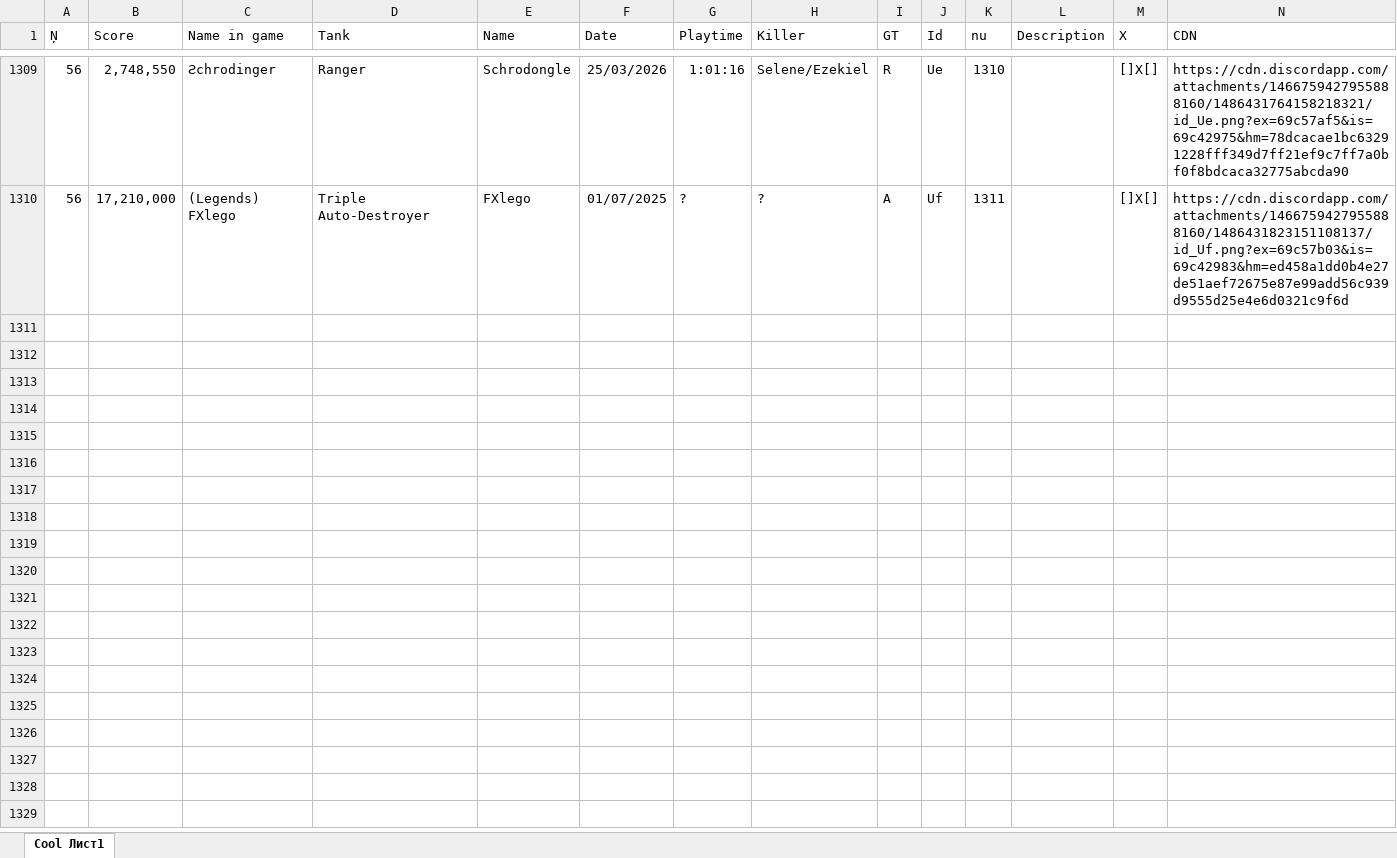
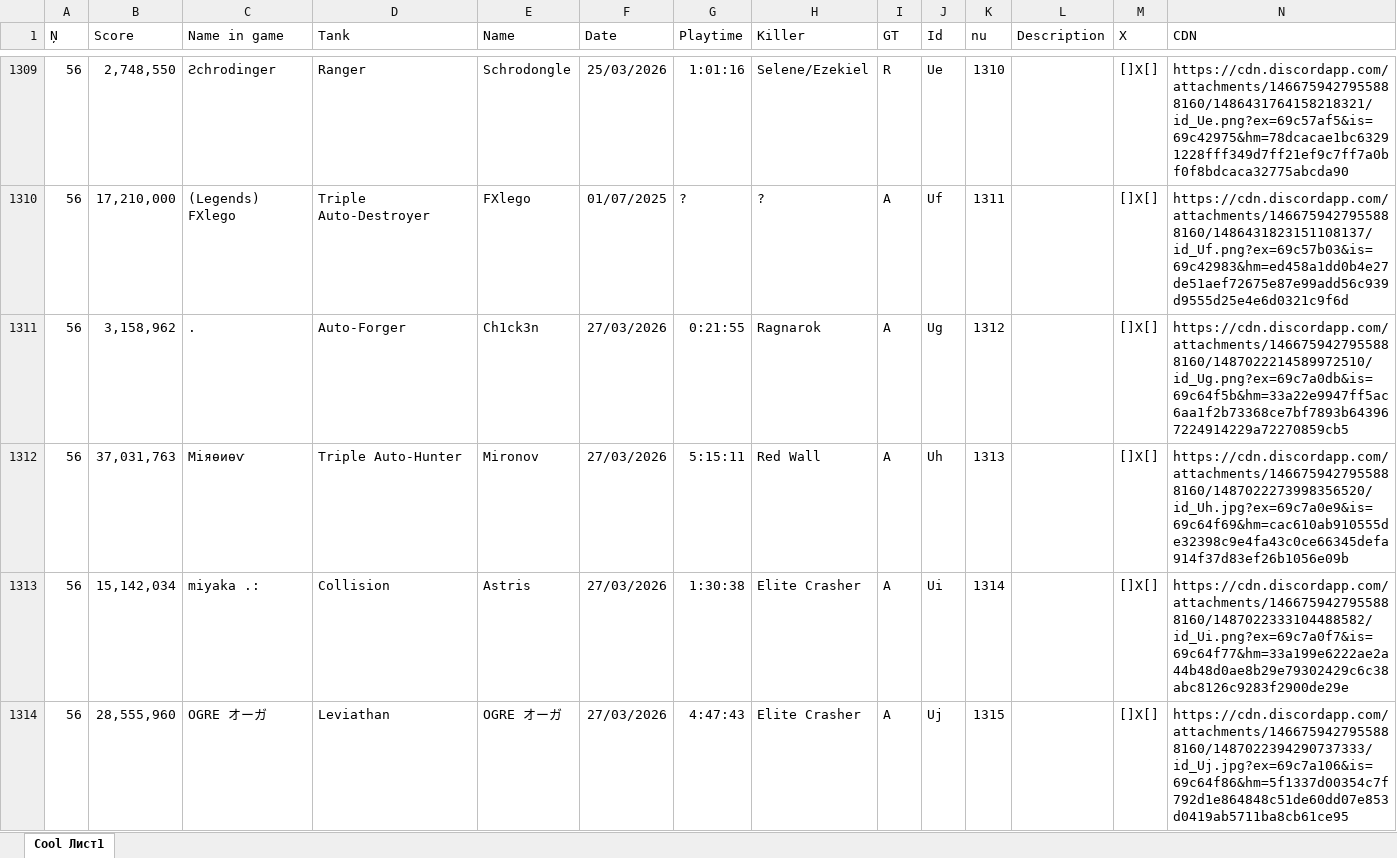
Before and after one commit to Tejmq/OlympusBot, an Excel workbook: data/Olympus.xlsx, sheet Cool Лист1, drawn as a sheet; only a part is shown, gaps mark what is left out; values as stored, in another font and other column widths than the file's, no borders; the diff names each change by its address in the sheet, - before the commit and + after, or states it on an @@ line.

Commit message:
Add files via upload

```diff
--- a/data/Olympus.xlsx (sheet Cool Лист1)
+++ b/data/Olympus.xlsx (sheet Cool Лист1)
+row 1311: 56 | 3,158,962 | . | Auto-Forger | Ch1ck3n | 27/03/2026 | 0:21:55 | Ragnarok | A | Ug | 1312 |  | []X[] | https://cdn.discordapp.com/attachments/1466759427955888160/1487022214589972510/id_Ug.png?ex=69c7a0db&is=69c64f5b&hm=33a22e9947ff5ac6aa1f2b73368ce7bf7893b643967224914229a72270859cb5
+row 1312: 56 | 37,031,763 | Міяѳиѳѵ | Triple Auto-Hunter | Mironov | 27/03/2026 | 5:15:11 | Red Wall | A | Uh | 1313 |  | []X[] | https://cdn.discordapp.com/attachments/1466759427955888160/1487022273998356520/id_Uh.jpg?ex=69c7a0e9&is=69c64f69&hm=cac610ab910555de32398c9e4fa43c0ce66345defa914f37d83ef26b1056e09b
+row 1313: 56 | 15,142,034 | miyaka .: | Collision | Astris | 27/03/2026 | 1:30:38 | Elite Crasher | A | Ui | 1314 |  | []X[] | https://cdn.discordapp.com/attachments/1466759427955888160/1487022333104488582/id_Ui.png?ex=69c7a0f7&is=69c64f77&hm=33a199e6222ae2a44b48d0ae8b29e79302429c6c38abc8126c9283f2900de29e
+row 1314: 56 | 28,555,960 | OGRE オーガ | Leviathan | OGRE オーガ | 27/03/2026 | 4:47:43 | Elite Crasher | A | Uj | 1315 |  | []X[] | https://cdn.discordapp.com/attachments/1466759427955888160/1487022394290737333/id_Uj.jpg?ex=69c7a106&is=69c64f86&hm=5f1337d00354c7f792d1e864848c51de60dd07e853d0419ab5711ba8cb61ce95
```
